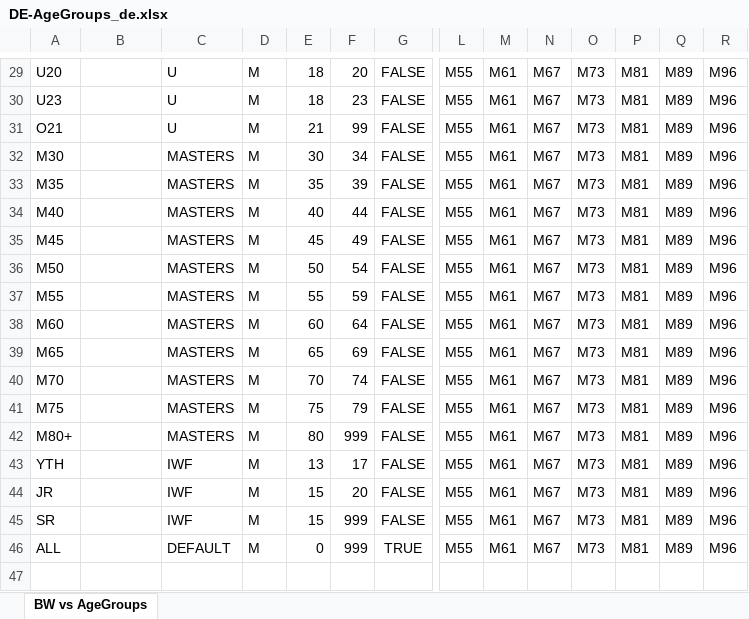
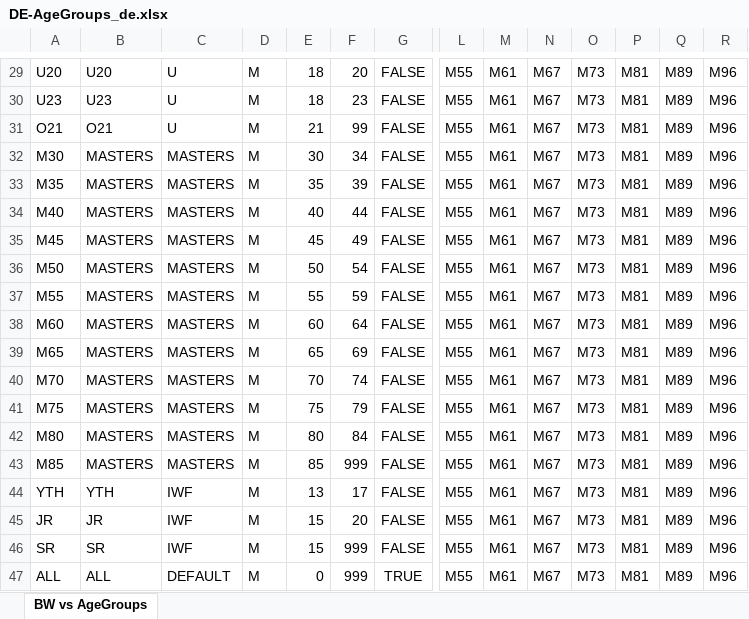
Before and after one commit to jflamy/owlcms4, an Excel workbook: owlcms/src/main/resources/agegroups/DE-AgeGroups_de.xlsx, sheet BW vs AgeGroups, drawn as a sheet; only a part is shown, gaps mark what is left out; values as stored, in another font and other column widths than the file's, no borders; addresses are those after the commit; rows hold the shown columns only; the diff covers the shown part only; the diff names each change by its address in the sheet, - before the commit and + after, or states it on an @@ line.

```diff
--- a/owlcms/src/main/resources/agegroups/DE-AgeGroups_de.xlsx (sheet BW vs AgeGroups)
+++ b/owlcms/src/main/resources/agegroups/DE-AgeGroups_de.xlsx (sheet BW vs AgeGroups)
-B29: (empty)
+B29: U20
-B30: (empty)
+B30: U23
-B31: (empty)
+B31: O21
-B32:B42: (empty)
+B32:B42: MASTERS
-A42: M80+
+A42: M80
-F42: 999
+F42: 84
+row 43: M85 | MASTERS | MASTERS | M | 85 | 999 | FALSE | M55 | M61 | M67 | M73 | M81 | M89 | M96
-B44: (empty)
+B44: YTH
-B45: (empty)
+B45: JR
-B46: (empty)
+B46: SR
-B47: (empty)
+B47: ALL
```
Also changed, not shown: 31 edited cells elsewhere in this sheet, owlcms/src/main/resources/agegroups/AgeGroups.xlsx, owlcms/src/main/resources/agegroups/ES-AgeGroups_es_ES.xlsx, 4 other files.
